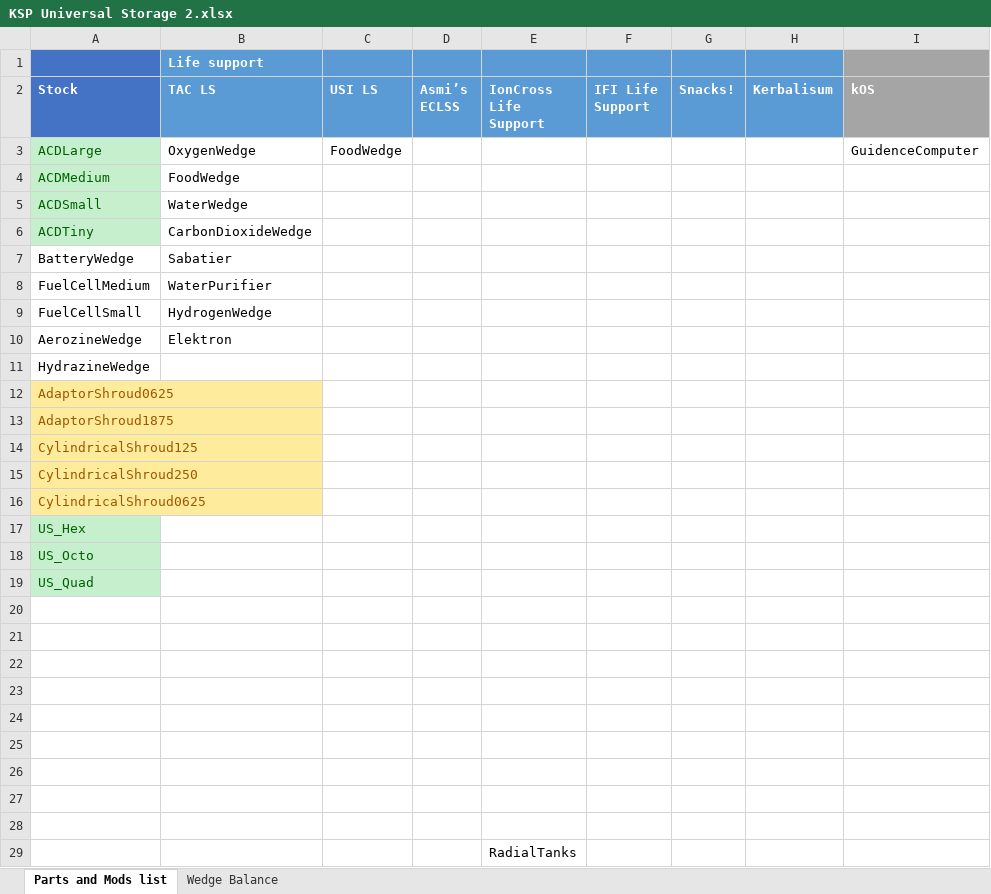
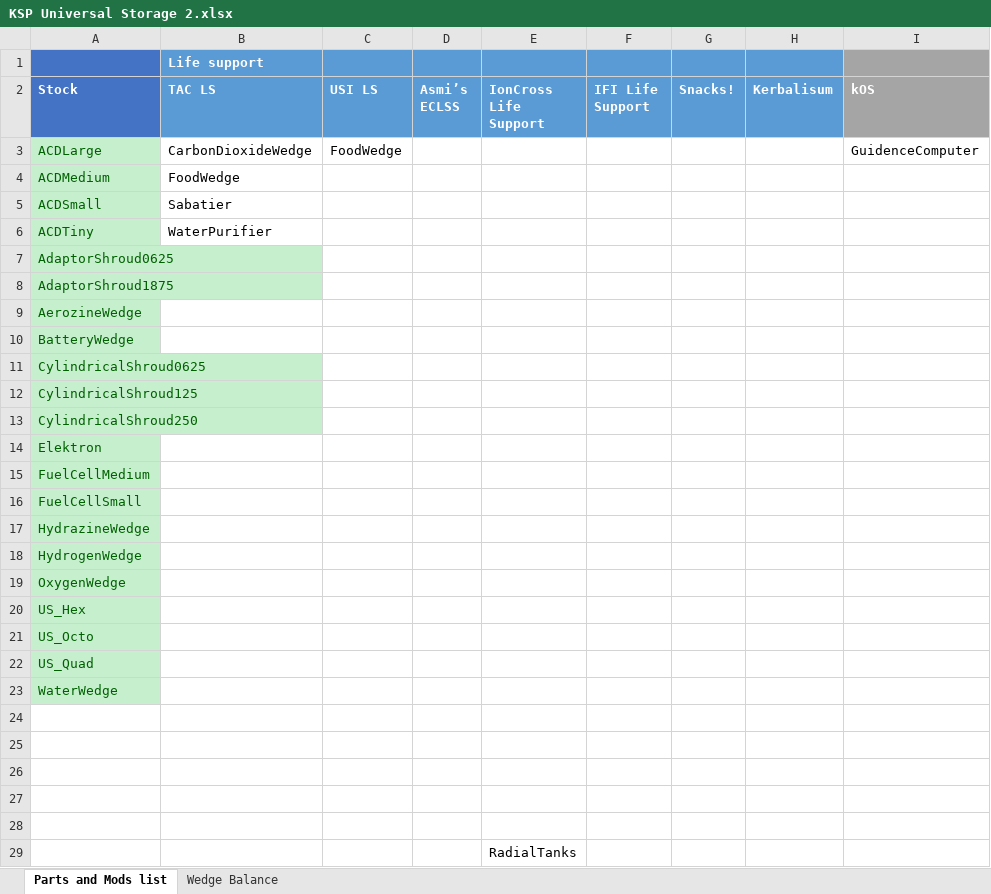
Before and after one commit to linuxgurugamer/universal-storage-2, an Excel workbook: KSP Universal Storage 2.xlsx, sheet Parts and Mods list, drawn as a sheet; only a part is shown; values as stored, in another font and other column widths than the file's, no borders; removed rows and columns are numbered as before the commit, all else as after; rows hold the shown columns only; the diff names each change by its address in the sheet, - before the commit and + after, or states it on an @@ line.

Commit message:
All Stock Parts Balanced (woo hoo, beer time!)

```diff
--- a/KSP Universal Storage 2.xlsx (sheet Parts and Mods list)
+++ b/KSP Universal Storage 2.xlsx (sheet Parts and Mods list)
-B3 (TAC LS): OxygenWedge
+B3 (TAC LS): CarbonDioxideWedge
-B5 (TAC LS): WaterWedge
+B5 (TAC LS): Sabatier
-B6 (TAC LS): CarbonDioxideWedge
+B6 (TAC LS): WaterPurifier
-row 7: BatteryWedge | Sabatier
-row 8: FuelCellMedium | WaterPurifier
-row 9: FuelCellSmall | HydrogenWedge
-row 10: AerozineWedge | Elektron
@@ A7:A8 fill: #FFEB9C → #C6EFCE, text colour: #9C5700 → #006100 @@
+row 9: AerozineWedge
+row 10: BatteryWedge
+row 11: CylindricalShroud0625
@@ A12:A14 fill: #FFEB9C → #C6EFCE, text colour: #9C5700 → #006100 @@
-A14 (Stock): CylindricalShroud0625
+A14 (Stock): Elektron
+row 15: FuelCellMedium
+row 16: FuelCellSmall
@@ row 11 moved to row 17: HydrazineWedge @@
+row 18: HydrogenWedge
+row 19: OxygenWedge
-A23 (Stock): (empty)
+A23 (Stock): WaterWedge
-A23 fill: none
+A23 fill: #C6EFCE
-row 21: (empty)
-row 22: (empty)
-row 23: (empty)
```
Also changed, not shown: sheet Wedge Balance, hidden cells, charts or pictures, 17 other files.
